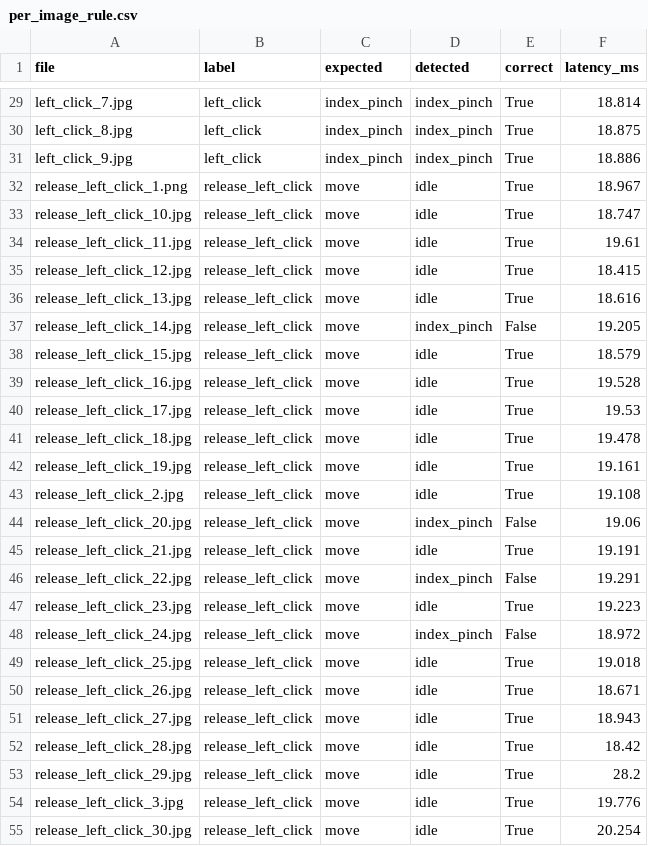
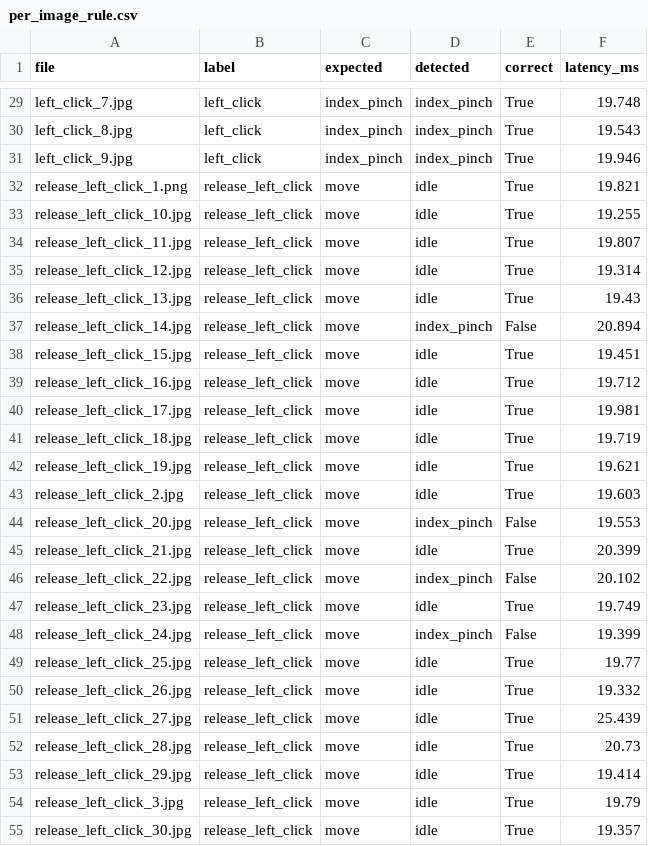
Before and after one commit to phoebebreeanna/Gaming-With-Bare-Hand, a CSV file: research/eval_results/per_image_rule.csv, drawn as a sheet; only a part is shown, gaps mark what is left out; the diff covers the shown part only; the diff names each change by its address in the sheet, - before the commit and + after, or states it on an @@ line.

```diff
--- a/research/eval_results/per_image_rule.csv
+++ b/research/eval_results/per_image_rule.csv
-F29 (latency_ms): 18.814
+F29 (latency_ms): 19.748
-F30 (latency_ms): 18.875
+F30 (latency_ms): 19.543
-F31 (latency_ms): 18.886
+F31 (latency_ms): 19.946
-F32 (latency_ms): 18.967
+F32 (latency_ms): 19.821
-F33 (latency_ms): 18.747
+F33 (latency_ms): 19.255
-F34 (latency_ms): 19.61
+F34 (latency_ms): 19.807
-F35 (latency_ms): 18.415
+F35 (latency_ms): 19.314
-F36 (latency_ms): 18.616
+F36 (latency_ms): 19.43
-F37 (latency_ms): 19.205
+F37 (latency_ms): 20.894
-F38 (latency_ms): 18.579
+F38 (latency_ms): 19.451
-F39 (latency_ms): 19.528
+F39 (latency_ms): 19.712
-F40 (latency_ms): 19.53
+F40 (latency_ms): 19.981
-F41 (latency_ms): 19.478
+F41 (latency_ms): 19.719
-F42 (latency_ms): 19.161
+F42 (latency_ms): 19.621
-F43 (latency_ms): 19.108
+F43 (latency_ms): 19.603
-F44 (latency_ms): 19.06
+F44 (latency_ms): 19.553
-F45 (latency_ms): 19.191
+F45 (latency_ms): 20.399
-F46 (latency_ms): 19.291
+F46 (latency_ms): 20.102
-F47 (latency_ms): 19.223
+F47 (latency_ms): 19.749
-F48 (latency_ms): 18.972
+F48 (latency_ms): 19.399
-F49 (latency_ms): 19.018
+F49 (latency_ms): 19.77
-F50 (latency_ms): 18.671
+F50 (latency_ms): 19.332
-F51 (latency_ms): 18.943
+F51 (latency_ms): 25.439
-F52 (latency_ms): 18.42
+F52 (latency_ms): 20.73
-F53 (latency_ms): 28.2
+F53 (latency_ms): 19.414
-F54 (latency_ms): 19.776
+F54 (latency_ms): 19.79
-F55 (latency_ms): 20.254
+F55 (latency_ms): 19.357
```
Also changed, not shown: 165 edited cells elsewhere in this file, research/eval_results/per_image_neural.csv, 5 other files.
